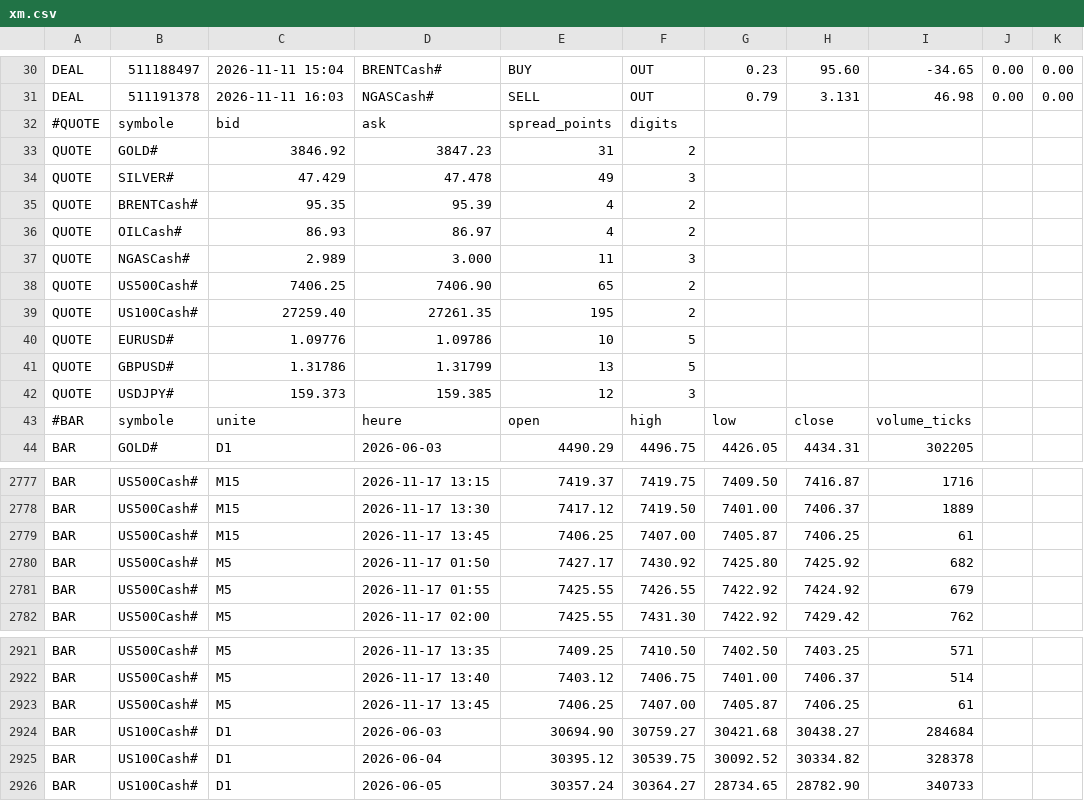
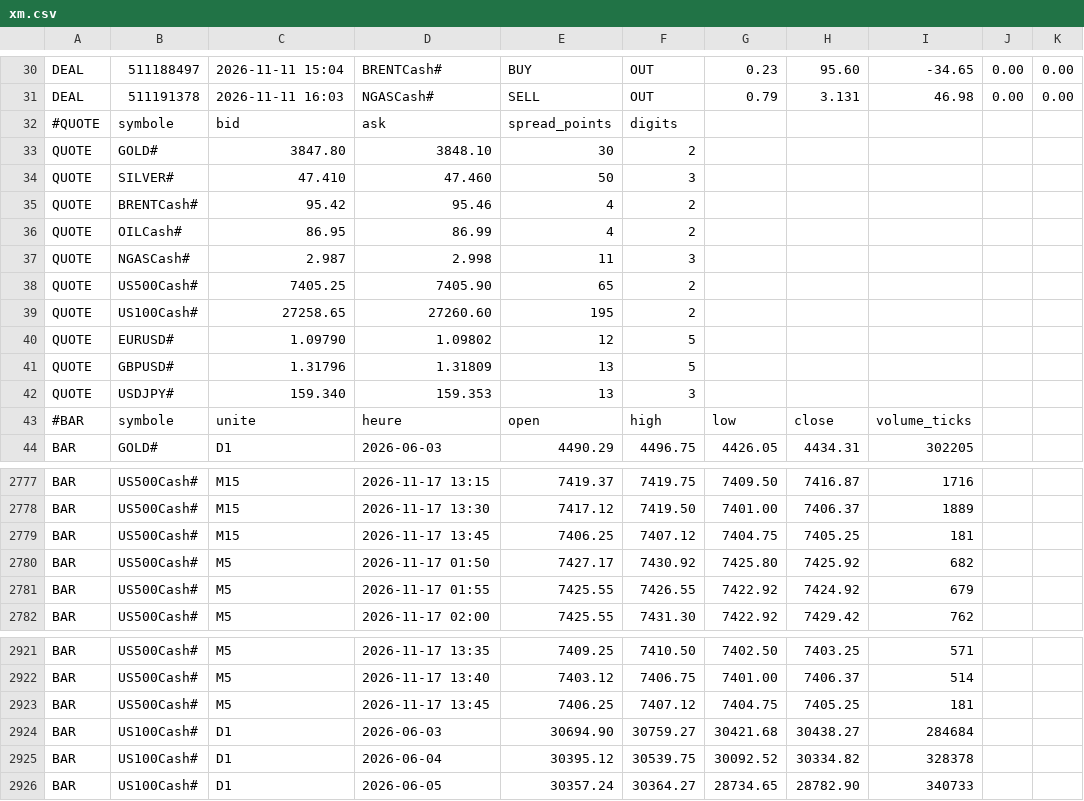
Before and after one commit to KidiMig/trading-plan, a CSV file: xm.csv, drawn as a sheet; only a part is shown, gaps mark what is left out; the diff covers the shown part only; the diff names each change by its address in the sheet, - before the commit and + after, or states it on an @@ line.

Commit message:
Donnees XM 2026-11-17 13:46 UTC

```diff
--- a/xm.csv
+++ b/xm.csv
-C33: 3846.92
+C33: 3847.80
-D33: 3847.23
+D33: 3848.10
-E33: 31
+E33: 30
-C34: 47.429
+C34: 47.410
-D34: 47.478
+D34: 47.460
-E34: 49
+E34: 50
-C35: 95.35
+C35: 95.42
-D35: 95.39
+D35: 95.46
-C36: 86.93
+C36: 86.95
-D36: 86.97
+D36: 86.99
-C37: 2.989
+C37: 2.987
-D37: 3.000
+D37: 2.998
-C38: 7406.25
+C38: 7405.25
-D38: 7406.90
+D38: 7405.90
-C39: 27259.40
+C39: 27258.65
-D39: 27261.35
+D39: 27260.60
-C40: 1.09776
+C40: 1.09790
-D40: 1.09786
+D40: 1.09802
-E40: 10
+E40: 12
-C41: 1.31786
+C41: 1.31796
-D41: 1.31799
+D41: 1.31809
-C42: 159.373
+C42: 159.340
-D42: 159.385
+D42: 159.353
-E42: 12
+E42: 13
-F2779: 7407.00
+F2779: 7407.12
-G2779: 7405.87
+G2779: 7404.75
-H2779: 7406.25
+H2779: 7405.25
-I2779: 61
+I2779: 181
-F2923: 7407.00
+F2923: 7407.12
-G2923: 7405.87
+G2923: 7404.75
-H2923: 7406.25
+H2923: 7405.25
-I2923: 61
+I2923: 181
```
Also changed, not shown: 98 edited cells elsewhere in this file.
